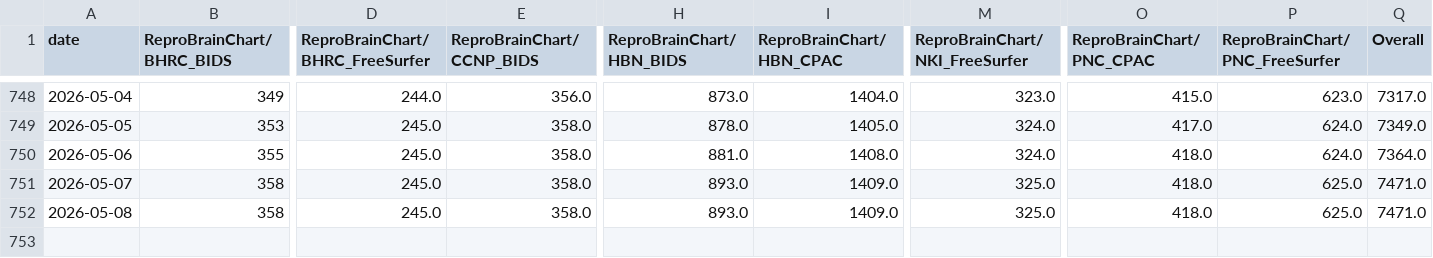
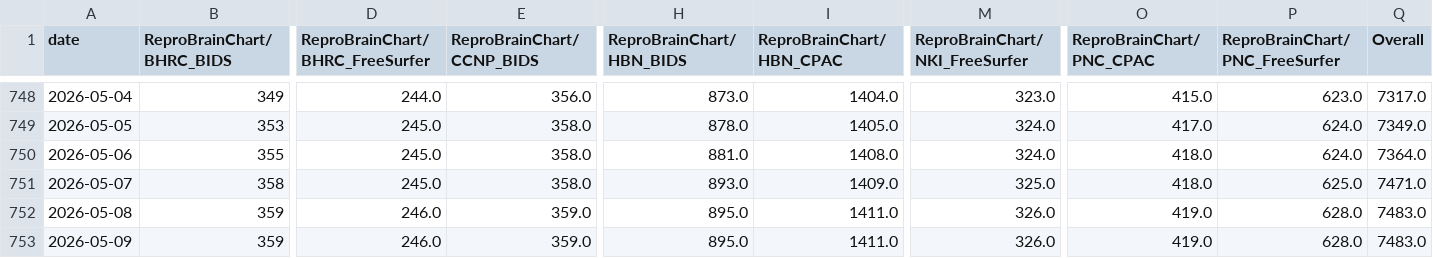
Before and after one commit to ReproBrainChart/ReproBrainChart.github.io, a CSV file: _data/clone-tracking/cumulative/all_repos_cumulative.csv, drawn as a sheet; only a part is shown, gaps mark what is left out; rows hold the shown columns only; the diff names each change by its address in the sheet, - before the commit and + after, or states it on an @@ line.

```diff
--- a/_data/clone-tracking/cumulative/all_repos_cumulative.csv
+++ b/_data/clone-tracking/cumulative/all_repos_cumulative.csv
-B752 (ReproBrainChart/BHRC_BIDS): 358
+B752 (ReproBrainChart/BHRC_BIDS): 359
-D752 (ReproBrainChart/BHRC_FreeSurfer): 245.0
+D752 (ReproBrainChart/BHRC_FreeSurfer): 246.0
-E752 (ReproBrainChart/CCNP_BIDS): 358.0
+E752 (ReproBrainChart/CCNP_BIDS): 359.0
-H752 (ReproBrainChart/HBN_BIDS): 893.0
+H752 (ReproBrainChart/HBN_BIDS): 895.0
-I752 (ReproBrainChart/HBN_CPAC): 1409.0
+I752 (ReproBrainChart/HBN_CPAC): 1411.0
-M752 (ReproBrainChart/NKI_FreeSurfer): 325.0
+M752 (ReproBrainChart/NKI_FreeSurfer): 326.0
-O752 (ReproBrainChart/PNC_CPAC): 418.0
+O752 (ReproBrainChart/PNC_CPAC): 419.0
-P752 (ReproBrainChart/PNC_FreeSurfer): 625.0
+P752 (ReproBrainChart/PNC_FreeSurfer): 628.0
-Q752 (Overall): 7471.0
+Q752 (Overall): 7483.0
+row 753: 2026-05-09 | 359 | 246.0 | 359.0 | 895.0 | 1411.0 | 326.0 | 419.0 | 628.0 | 7483.0
```
Also changed, not shown: _data/clone-tracking/cumulative/ReproBrainChart_BHRC_BIDS_cum_clones.csv, _data/clone-tracking/cumulative/ReproBrainChart_BHRC_CPAC_cum_clones.csv, 28 other files.
